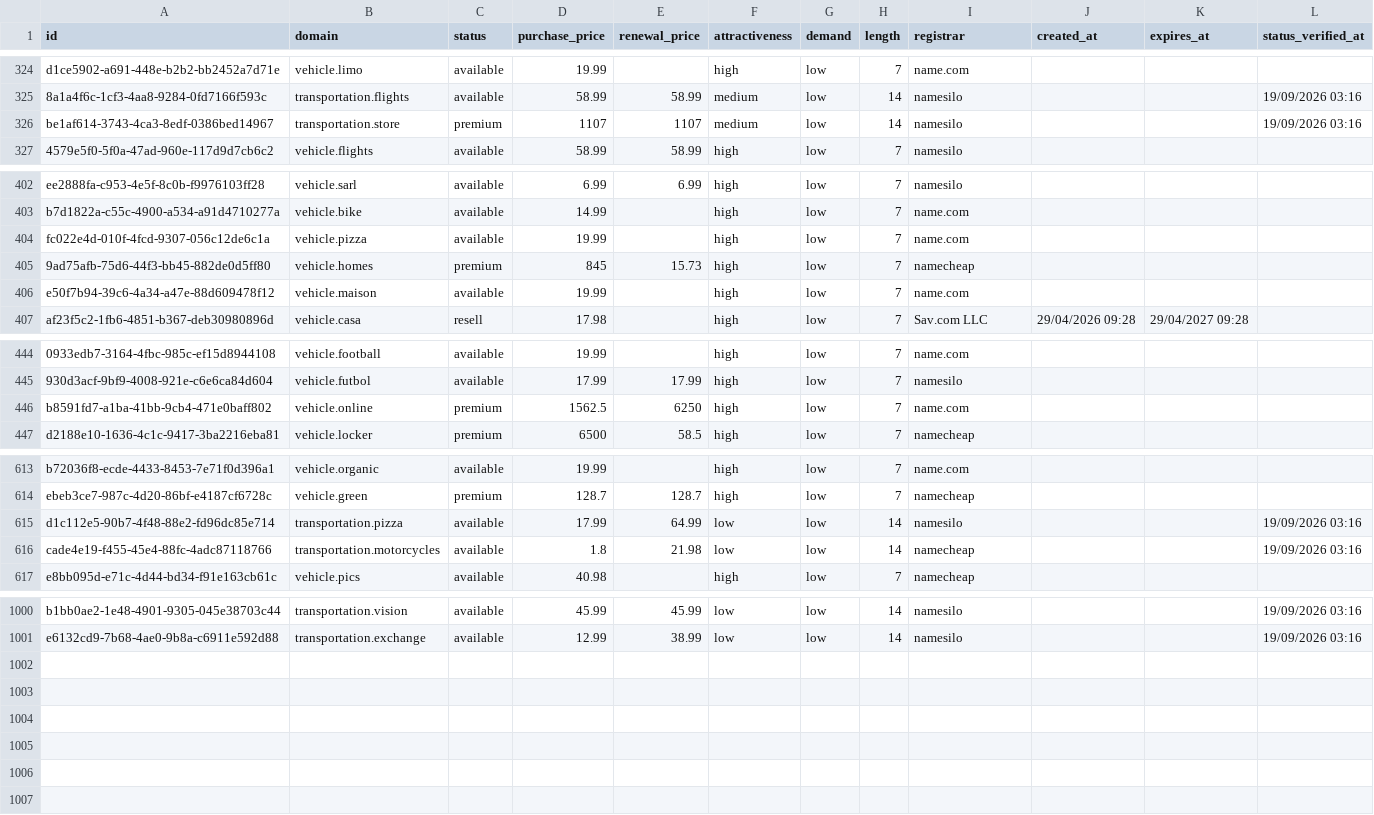
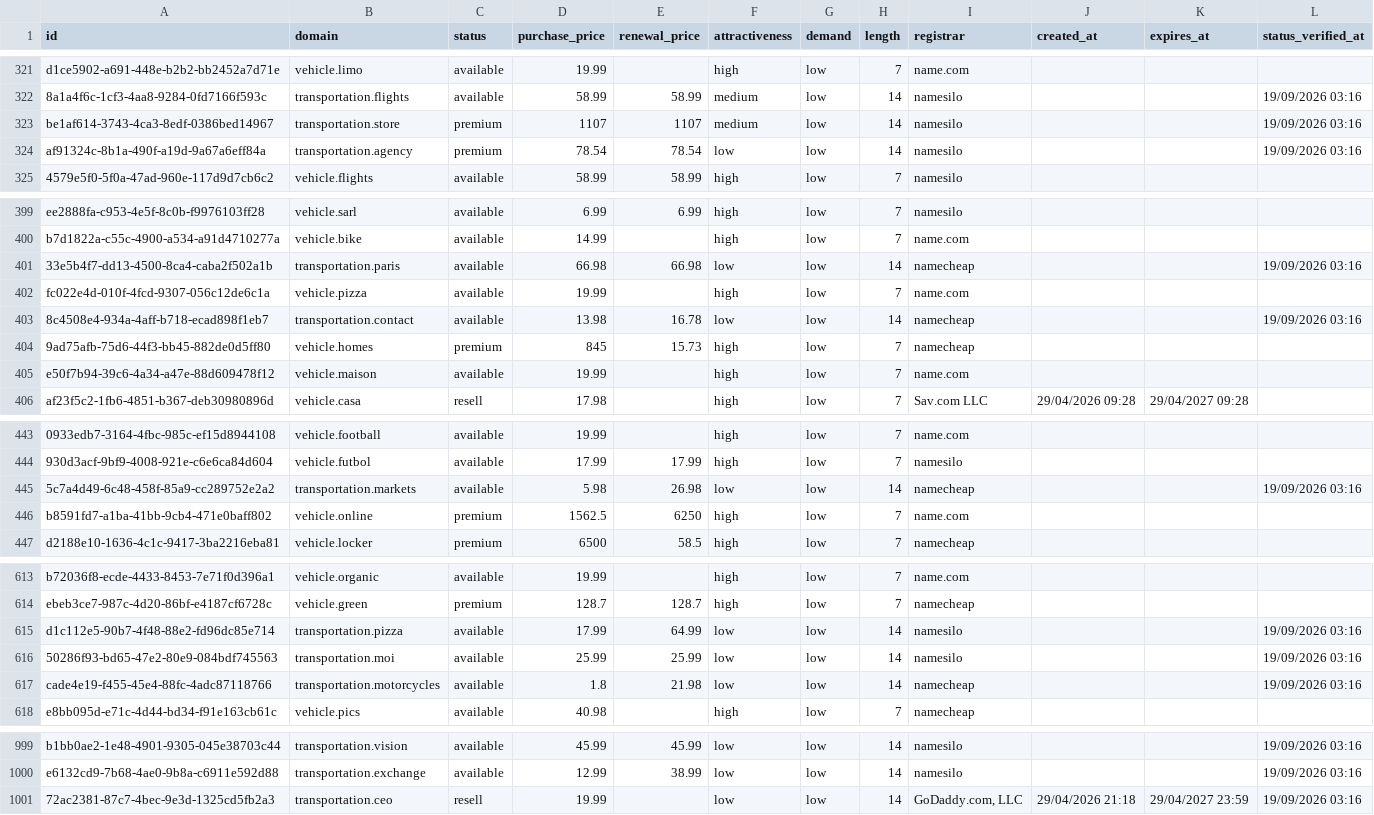
Before and after one commit to UniqueDomains/transportation-oneword-domains, a CSV file: transportation.csv, drawn as a sheet; only a part is shown, gaps mark what is left out; the diff covers the shown part only; the diff names each change by its address in the sheet, - before the commit and + after, or states it on an @@ line.

Commit message:
Domains update

```diff
--- a/transportation.csv
+++ b/transportation.csv
+row 324: af91324c-8b1a-490f-a19d-9a67a6eff84a | transportation.agency | premium | 78.54 | 78.54 | low | low | 14 | namesilo |  |  | 19/09/2026 03:16
+row 401: 33e5b4f7-dd13-4500-8ca4-caba2f502a1b | transportation.paris | available | 66.98 | 66.98 | low | low | 14 | namecheap |  |  | 19/09/2026 03:16
+row 403: 8c4508e4-934a-4aff-b718-ecad898f1eb7 | transportation.contact | available | 13.98 | 16.78 | low | low | 14 | namecheap |  |  | 19/09/2026 03:16
+row 445: 5c7a4d49-6c48-458f-85a9-cc289752e2a2 | transportation.markets | available | 5.98 | 26.98 | low | low | 14 | namecheap |  |  | 19/09/2026 03:16
+row 616: 50286f93-bd65-47e2-80e9-084bdf745563 | transportation.moi | available | 25.99 | 25.99 | low | low | 14 | namesilo |  |  | 19/09/2026 03:16
+row 1001: 72ac2381-87c7-4bec-9e3d-1325cd5fb2a3 | transportation.ceo | resell | 19.99 |  | low | low | 14 | GoDaddy.com, LLC | 29/04/2026 21:18 | 29/04/2027 23:59 | 19/09/2026 03:16
```
Also changed, not shown: 6 removed rows and 6 edited cells elsewhere in this file, 4 other files.
